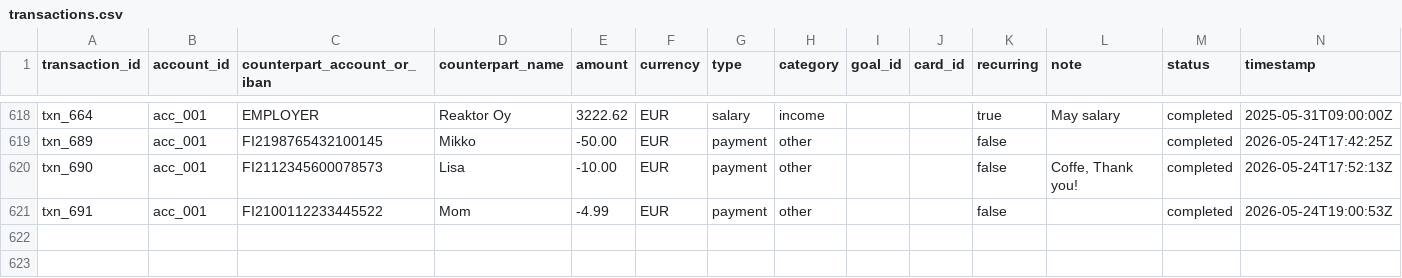
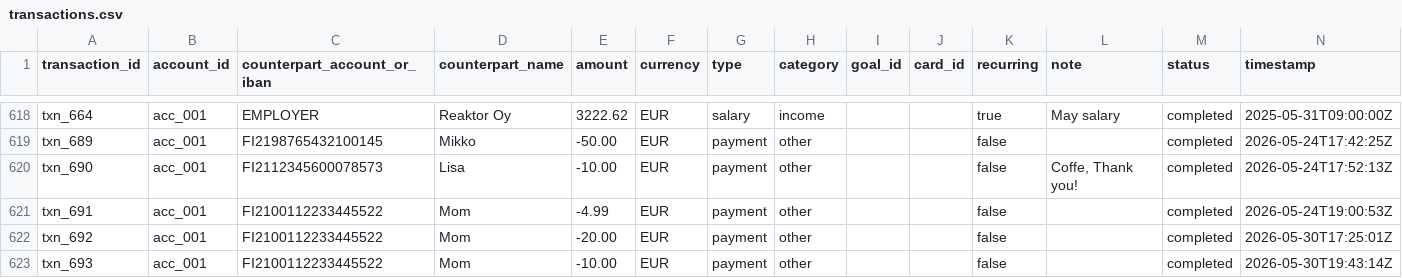
Before and after one commit to karipesonen/NordeaSavingsAgent, a CSV file: luca/data/transactions.csv, drawn as a sheet; only a part is shown, gaps mark what is left out.

```diff
--- a/luca/data/transactions.csv
+++ b/luca/data/transactions.csv
@@ -621 +621,3 @@ txn_690,acc_001,FI2112345600078573,Lisa,-10.00,EUR,payment,other,,,false,"Coffe,
 txn_691,acc_001,FI2100112233445522,Mom,-4.99,EUR,payment,other,,,false,,completed,2026-05-24T19:00:53Z
+txn_692,acc_001,FI2100112233445522,Mom,-20.00,EUR,payment,other,,,false,,completed,2026-05-30T17:25:01Z
+txn_693,acc_001,FI2100112233445522,Mom,-10.00,EUR,payment,other,,,false,,completed,2026-05-30T19:43:14Z
```
Also changed, not shown: luca/data/cards.csv, luca/data/loans.csv, 22 other files.
